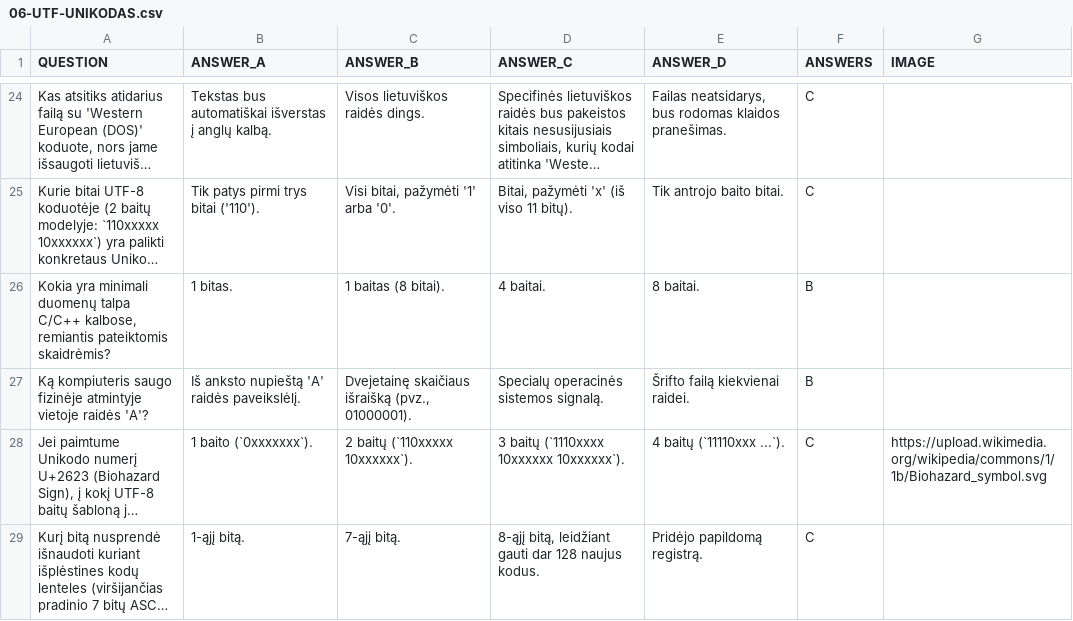
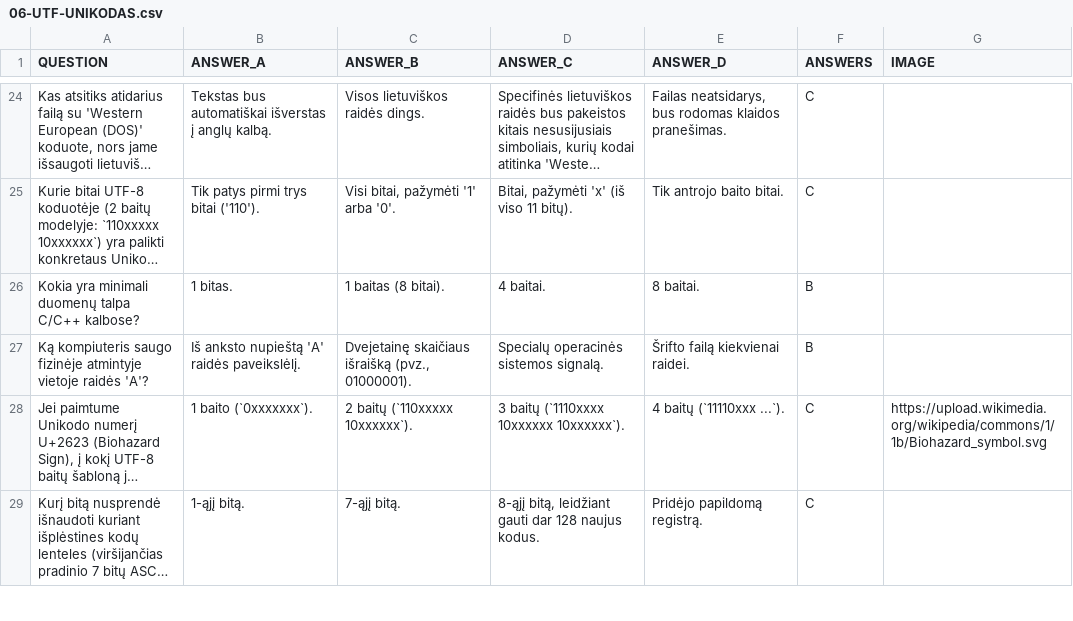
Before and after one commit to kershiokas/RegitrosMetodu, a CSV file: data/Komp. Arch egzamino ruošimasis/06-UTF-UNIKODAS.csv, drawn as a sheet; only a part is shown, gaps mark what is left out; long unchanged cells end in …; the diff names each change by its address in the sheet, - before the commit and + after, or states it on an @@ line.

Commit message:
Update 06-UTF-UNIKODAS.csv

```diff
--- a/data/Komp. Arch egzamino ruošimasis/06-UTF-UNIKODAS.csv
+++ b/data/Komp. Arch egzamino ruošimasis/06-UTF-UNIKODAS.csv
-A26 (QUESTION): …talpa C/C++ kalbose, remiantis pateiktomis skaidrėmis?
+A26 (QUESTION): …talpa C/C++ kalbose?
```
